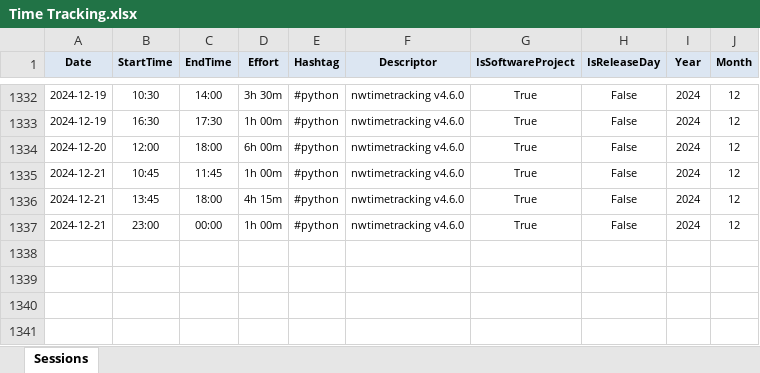
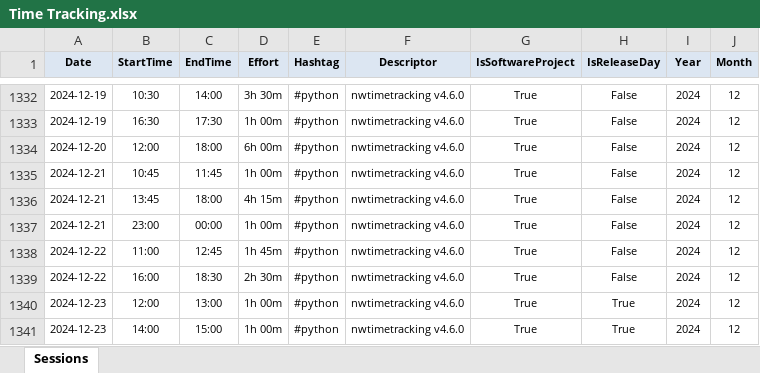
Before and after one commit to numbworks/nwtimetracking, an Excel workbook: data/Time Tracking.xlsx, sheet Sessions, drawn as a sheet; only a part is shown, gaps mark what is left out; values as stored, in another font and other column widths than the file's, no borders; the diff names each change by its address in the sheet, - before the commit and + after, or states it on an @@ line.

Commit message:
#44 Time Tracking: updated to 2024-12-23.

```diff
--- a/data/Time Tracking.xlsx (sheet Sessions)
+++ b/data/Time Tracking.xlsx (sheet Sessions)
+row 1338: 2024-12-22 | 11:00 | 12:45 | 1h 45m | #python | nwtimetracking v4.6.0 | True | False | 2024 | 12
+row 1339: 2024-12-22 | 16:00 | 18:30 | 2h 30m | #python | nwtimetracking v4.6.0 | True | False | 2024 | 12
+row 1340: 2024-12-23 | 12:00 | 13:00 | 1h 00m | #python | nwtimetracking v4.6.0 | True | True | 2024 | 12
+row 1341: 2024-12-23 | 14:00 | 15:00 | 1h 00m | #python | nwtimetracking v4.6.0 | True | True | 2024 | 12
```
Also changed, not shown: 1 other file.
